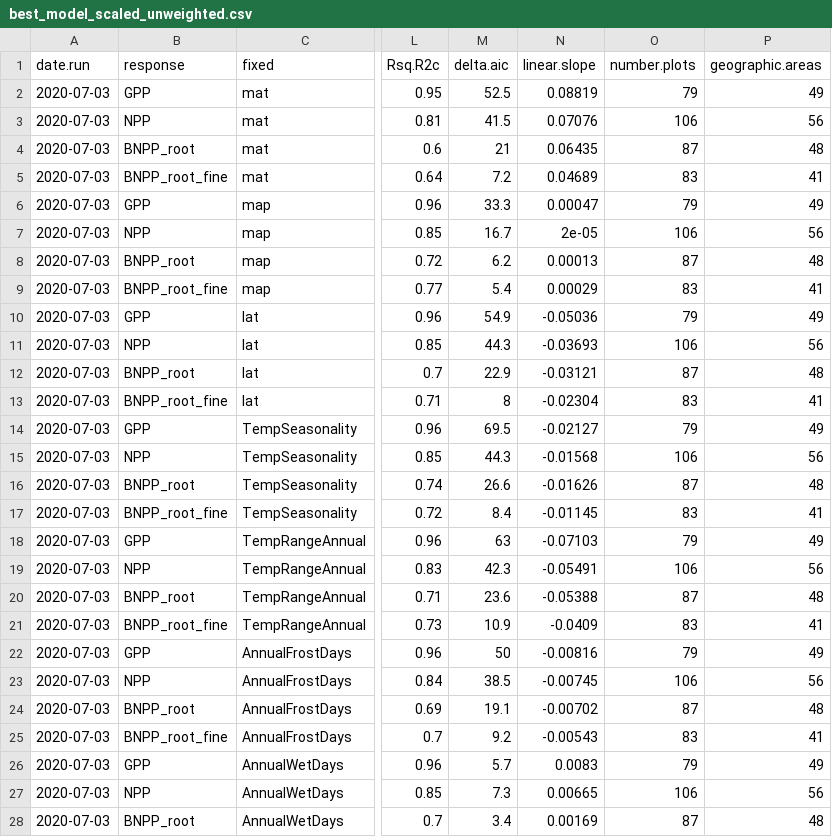
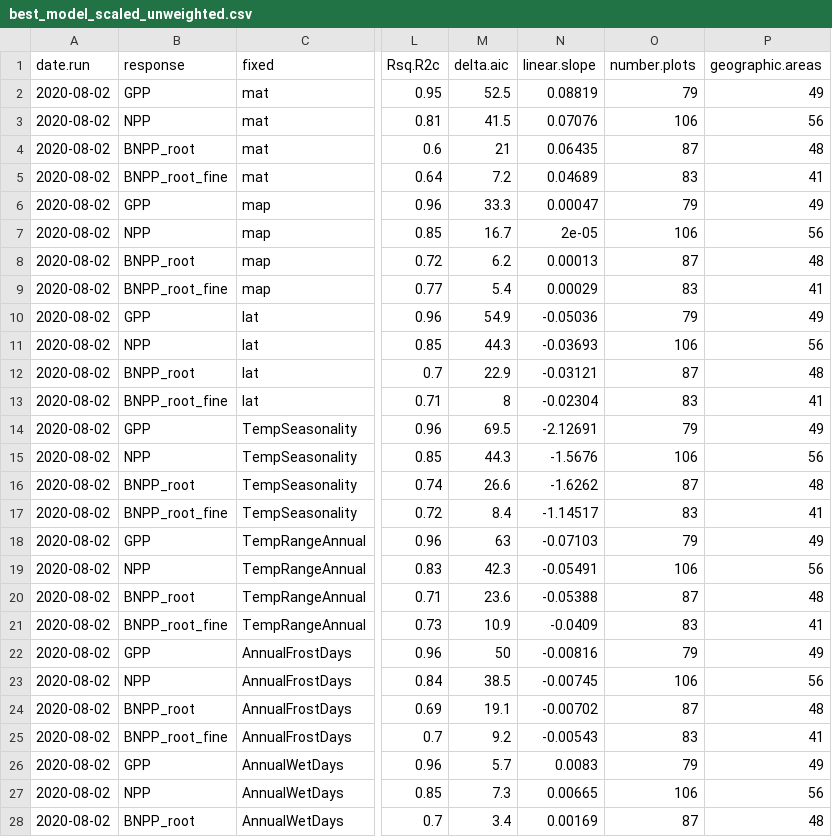
Before and after one commit to forc-db/Global_Productivity, a CSV file: results/tables/best_model_outputs/best_model_scaled_unweighted.csv, drawn as a sheet; only a part is shown, gaps mark what is left out; the diff covers the shown part only; the diff names each change by its address in the sheet, - before the commit and + after, or states it on an @@ line.

Commit message:
updated temperature seasonality values

```diff
--- a/results/tables/best_model_outputs/best_model_scaled_unweighted.csv
+++ b/results/tables/best_model_outputs/best_model_scaled_unweighted.csv
-A2:A28 (date.run): 2020-07-03
+A2:A28 (date.run): 2020-08-02
-N14 (linear.slope): -0.02127
+N14 (linear.slope): -2.12691
-N15 (linear.slope): -0.01568
+N15 (linear.slope): -1.5676
-N16 (linear.slope): -0.01626
+N16 (linear.slope): -1.6262
-N17 (linear.slope): -0.01145
+N17 (linear.slope): -1.14517
```
Also changed, not shown: 122 edited cells elsewhere in this file, 51 other files.
